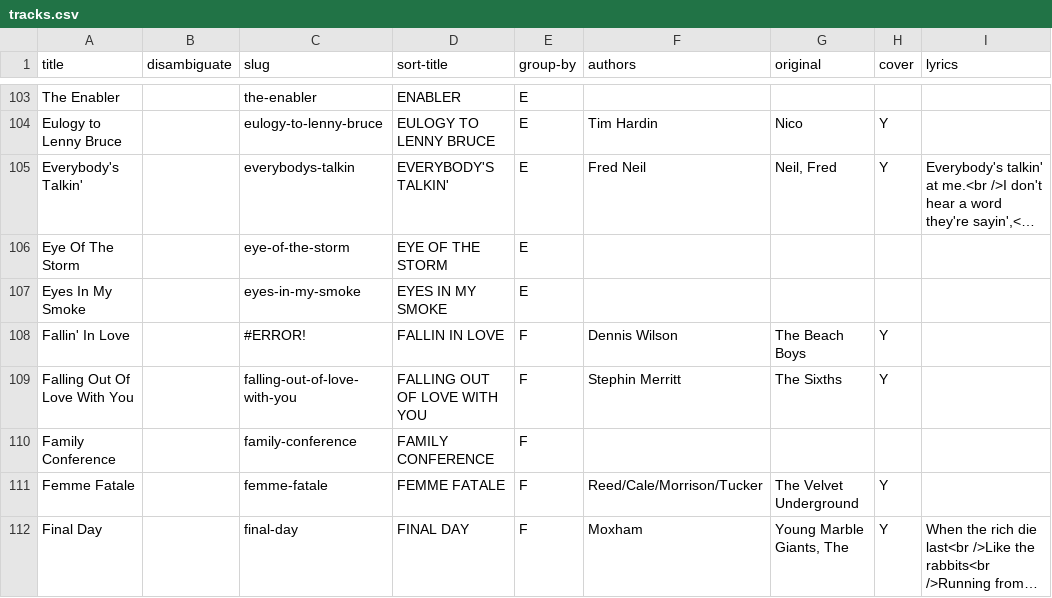
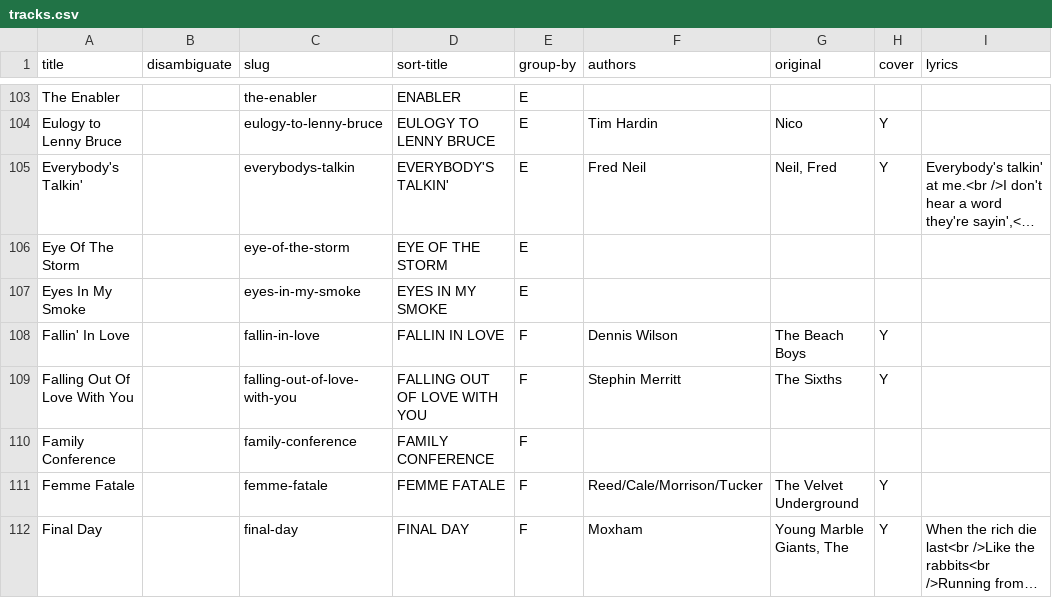
Before and after one commit to grange85/ahfow-database, a CSV file: _data/discography/tracks.csv, drawn as a sheet; only a part is shown, gaps mark what is left out; long unchanged cells end in …; the diff names each change by its address in the sheet, - before the commit and + after, or states it on an @@ line.

Commit message:
Update 1 file(s): tracks.csv

```diff
--- a/_data/discography/tracks.csv
+++ b/_data/discography/tracks.csv
-C108 (slug): #ERROR!
+C108 (slug): fallin-in-love
```
